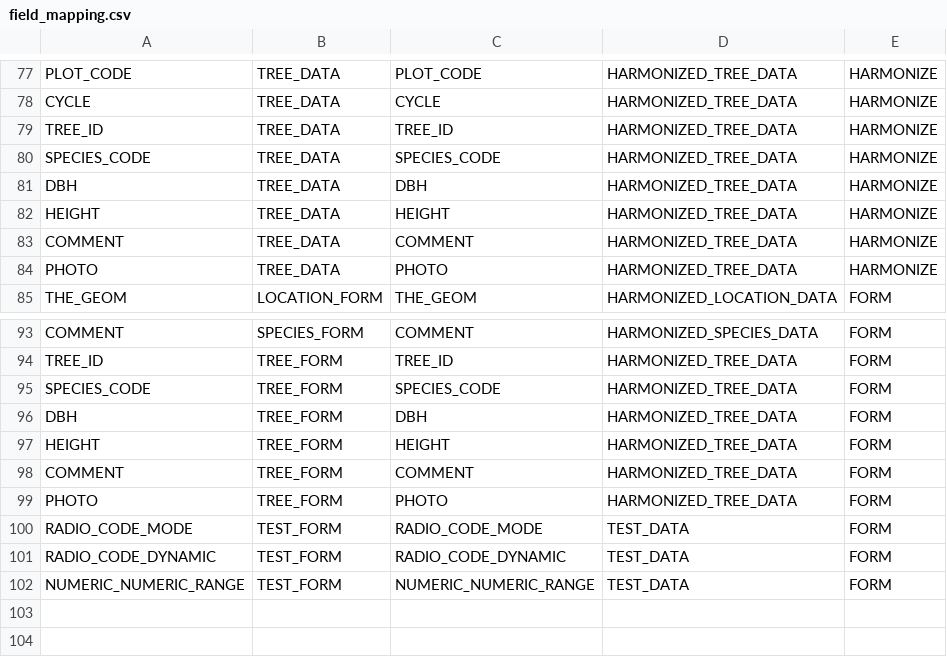
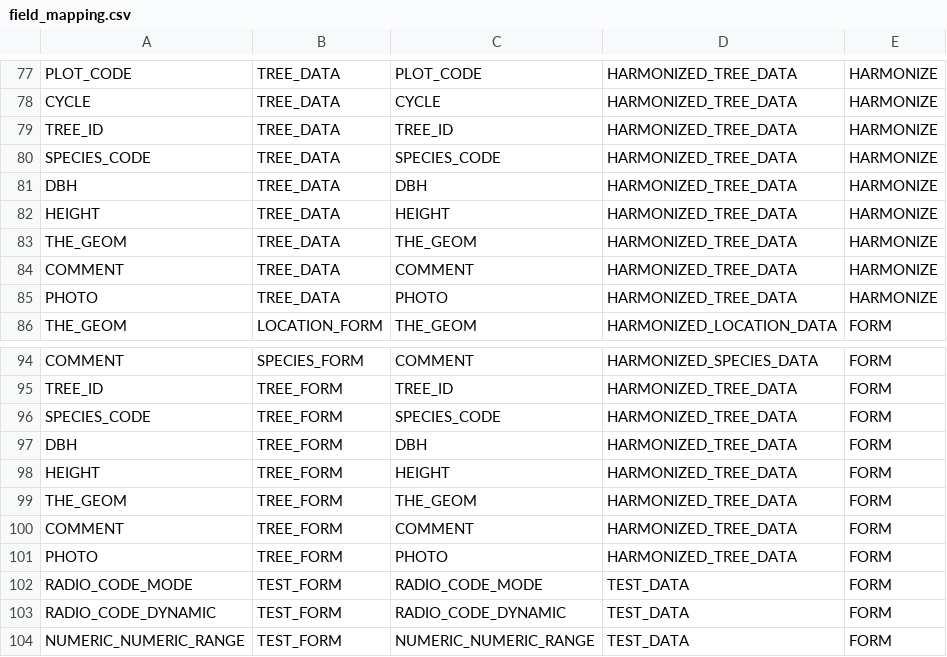
Before and after one commit to IGNF/ogam, a CSV file: database/Metadata/field_mapping.csv, drawn as a sheet; only a part is shown, gaps mark what is left out.

```diff
--- a/database/Metadata/field_mapping.csv
+++ b/database/Metadata/field_mapping.csv
@@ -82,2 +82,3 @@ DBH;TREE_DATA;DBH;HARMONIZED_TREE_DATA;HARMONIZE
 HEIGHT;TREE_DATA;HEIGHT;HARMONIZED_TREE_DATA;HARMONIZE
+THE_GEOM;TREE_DATA;THE_GEOM;HARMONIZED_TREE_DATA;HARMONIZE
 COMMENT;TREE_DATA;COMMENT;HARMONIZED_TREE_DATA;HARMONIZE
@@ -97,2 +98,3 @@ DBH;TREE_FORM;DBH;HARMONIZED_TREE_DATA;FORM
 HEIGHT;TREE_FORM;HEIGHT;HARMONIZED_TREE_DATA;FORM
+THE_GEOM;TREE_FORM;THE_GEOM;HARMONIZED_TREE_DATA;FORM
 COMMENT;TREE_FORM;COMMENT;HARMONIZED_TREE_DATA;FORM
```
Also changed, not shown: database/Metadata/dataset_fields.csv, database/Metadata/table_field.csv, 1 other file.
